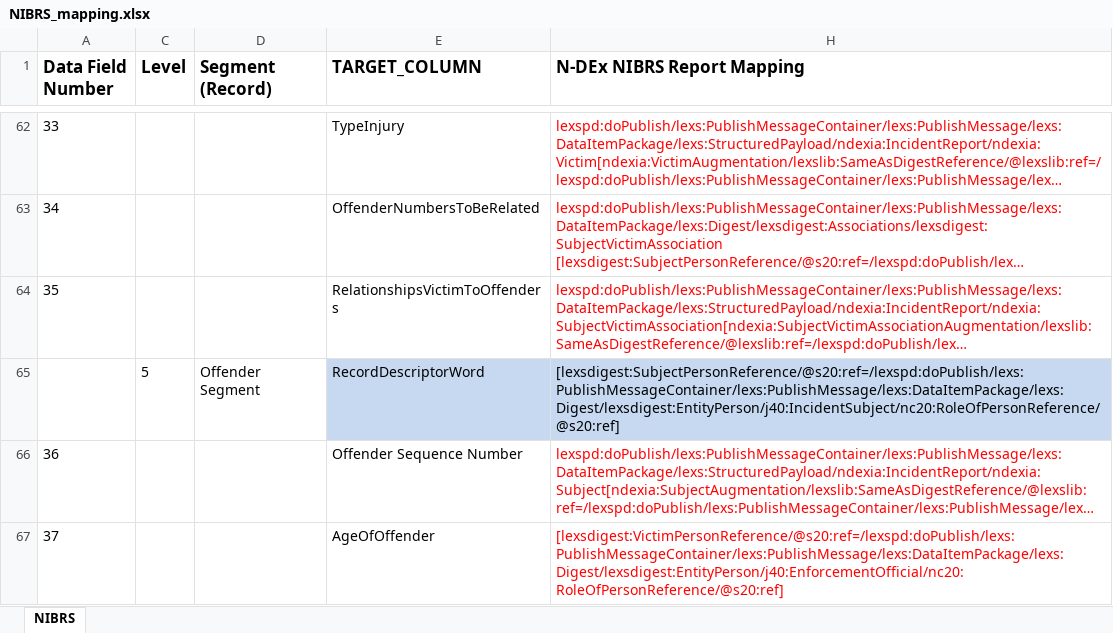
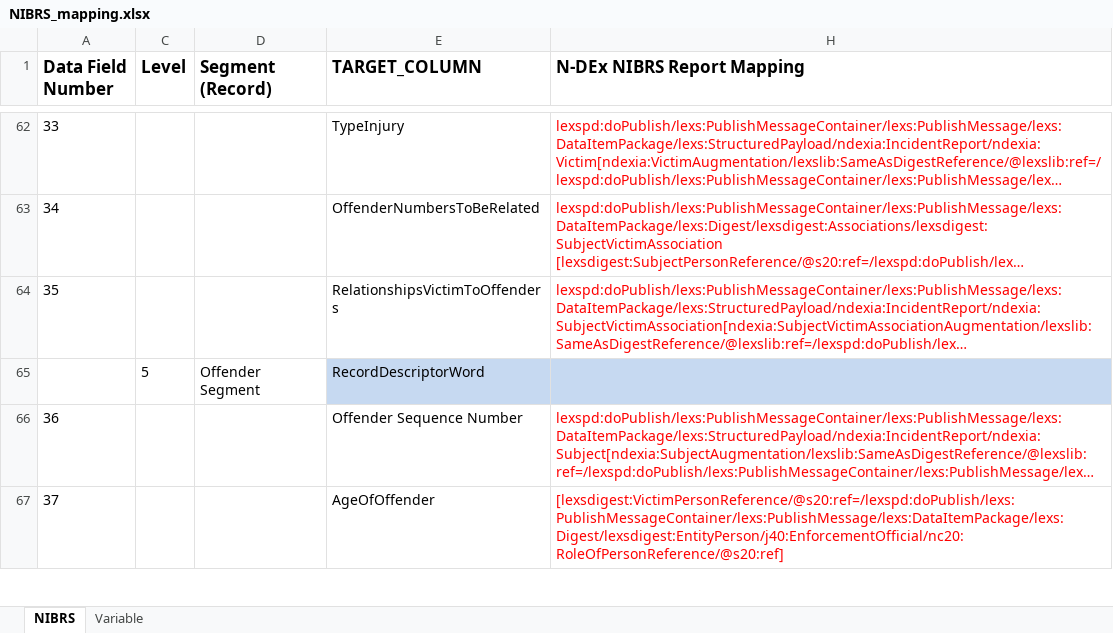
Before and after one commit to teisdbr/nibrs, an Excel workbook: N-DEx_NIBRS XSLT/NIBRS_mapping.xlsx, sheet NIBRS, drawn as a sheet; only a part is shown, gaps mark what is left out; long unchanged cells end in …; values as stored, in another font and other column widths than the file's, no borders; the diff covers the shown part only; the diff names each change by its address in the sheet, - before the commit and + after, or states it on an @@ line.

```diff
--- a/N-DEx_NIBRS XSLT/NIBRS_mapping.xlsx (sheet NIBRS)
+++ b/N-DEx_NIBRS XSLT/NIBRS_mapping.xlsx (sheet NIBRS)
+sheet tab: Variable
-H65 (N-DEx NIBRS Report Mapping): [lexsdigest:SubjectPersonReference/@s20:ref=/lexspd:doPublish/lexs:PublishMessageContainer/lexs:PublishMessage/lexs:DataItemPackage/lexs:Digest/lexsdigest:EntityPerson/j40:IncidentSubject/nc20:RoleOfPersonReference/@s20:ref]
+H65 (N-DEx NIBRS Report Mapping): (empty)
```
Also changed, not shown: 1 added row, 1 removed row, 9 edited cells and cell formats elsewhere in this sheet, 1 other file.
